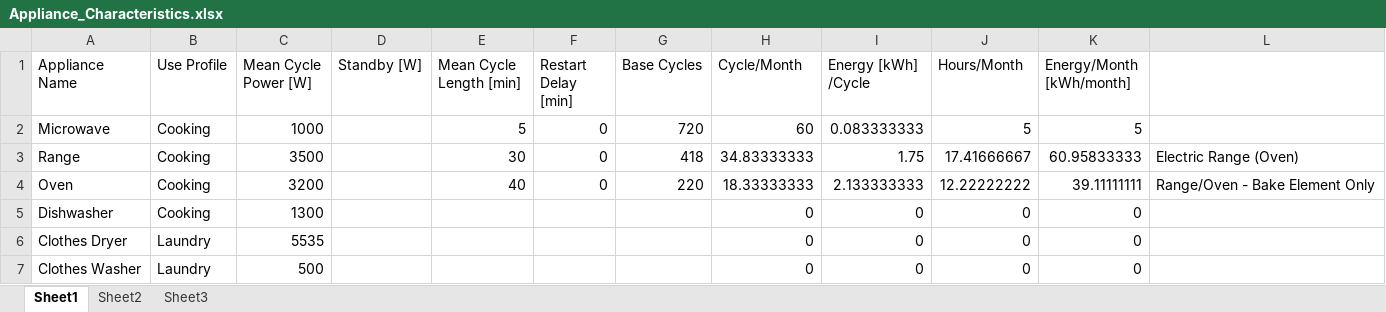
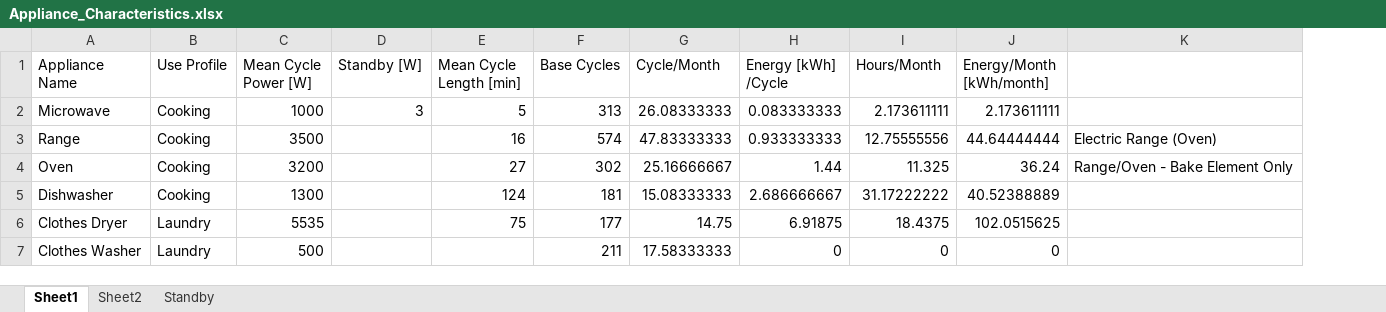
Before and after one commit to AdamWillz/CHREM, an Excel workbook: bcd/CREST/Appliance/Appliance_Characteristics.xlsx, sheet Sheet1, drawn as a sheet; only a part is shown; values as stored, in another font and other column widths than the file's, no cell formats; removed rows and columns are numbered as before the commit, all else as after; the diff covers the shown part only; the diff names each change by its address in the sheet, - before the commit and + after, or states it on an @@ line.

```diff
--- a/bcd/CREST/Appliance/Appliance_Characteristics.xlsx (sheet Sheet1)
+++ b/bcd/CREST/Appliance/Appliance_Characteristics.xlsx (sheet Sheet1)
-sheet tab: Sheet3
+sheet tab: Standby
-column F (Restart Delay [min]), rows 2-4: all 0
-D2 (Standby [W]): (empty)
+D2 (Standby [W]): 3
-F2 (Base Cycles): 720
+F2 (Base Cycles): 313
-G2 (Cycle/Month): 60
+G2 (Cycle/Month): 26.08333333
-I2 (Hours/Month): 5
+I2 (Hours/Month): 2.173611111
-J2 (Energy/Month [kWh/month]): 5
+J2 (Energy/Month [kWh/month]): 2.173611111
-E3 (Mean Cycle Length [min]): 30
+E3 (Mean Cycle Length [min]): 16
-F3 (Base Cycles): 418
+F3 (Base Cycles): 574
-G3 (Cycle/Month): 34.83333333
+G3 (Cycle/Month): 47.83333333
-H3 (Energy [kWh] /Cycle): 1.75
+H3 (Energy [kWh] /Cycle): 0.933333333
-I3 (Hours/Month): 17.41666667
+I3 (Hours/Month): 12.75555556
-J3 (Energy/Month [kWh/month]): 60.95833333
+J3 (Energy/Month [kWh/month]): 44.64444444
-E4 (Mean Cycle Length [min]): 40
+E4 (Mean Cycle Length [min]): 27
-F4 (Base Cycles): 220
+F4 (Base Cycles): 302
-G4 (Cycle/Month): 18.33333333
+G4 (Cycle/Month): 25.16666667
-H4 (Energy [kWh] /Cycle): 2.133333333
+H4 (Energy [kWh] /Cycle): 1.44
-I4 (Hours/Month): 12.22222222
+I4 (Hours/Month): 11.325
-J4 (Energy/Month [kWh/month]): 39.11111111
+J4 (Energy/Month [kWh/month]): 36.24
-E5 (Mean Cycle Length [min]): (empty)
+E5 (Mean Cycle Length [min]): 124
-F5 (Base Cycles): (empty)
+F5 (Base Cycles): 181
-G5 (Cycle/Month): 0
+G5 (Cycle/Month): 15.08333333
-H5 (Energy [kWh] /Cycle): 0
+H5 (Energy [kWh] /Cycle): 2.686666667
-I5 (Hours/Month): 0
+I5 (Hours/Month): 31.17222222
-J5 (Energy/Month [kWh/month]): 0
+J5 (Energy/Month [kWh/month]): 40.52388889
-E6 (Mean Cycle Length [min]): (empty)
+E6 (Mean Cycle Length [min]): 75
-F6 (Base Cycles): (empty)
+F6 (Base Cycles): 177
-G6 (Cycle/Month): 0
+G6 (Cycle/Month): 14.75
-H6 (Energy [kWh] /Cycle): 0
+H6 (Energy [kWh] /Cycle): 6.91875
-I6 (Hours/Month): 0
+I6 (Hours/Month): 18.4375
-J6 (Energy/Month [kWh/month]): 0
+J6 (Energy/Month [kWh/month]): 102.0515625
-F7 (Base Cycles): (empty)
+F7 (Base Cycles): 211
-G7 (Cycle/Month): 0
+G7 (Cycle/Month): 17.58333333
```
Also changed, not shown: 4 added rows and 78 edited cells elsewhere in this sheet, sheet Sheet2, sheet Standby, cell formats, formulas that keep their value, charts or pictures, 3 other files.
